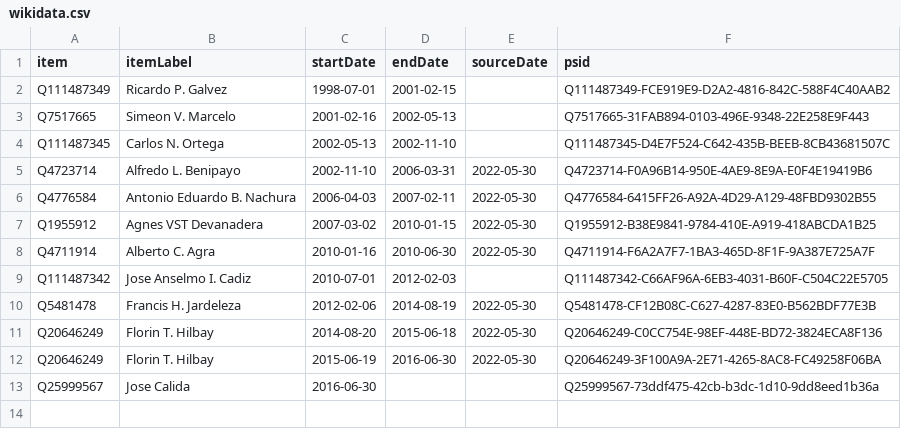
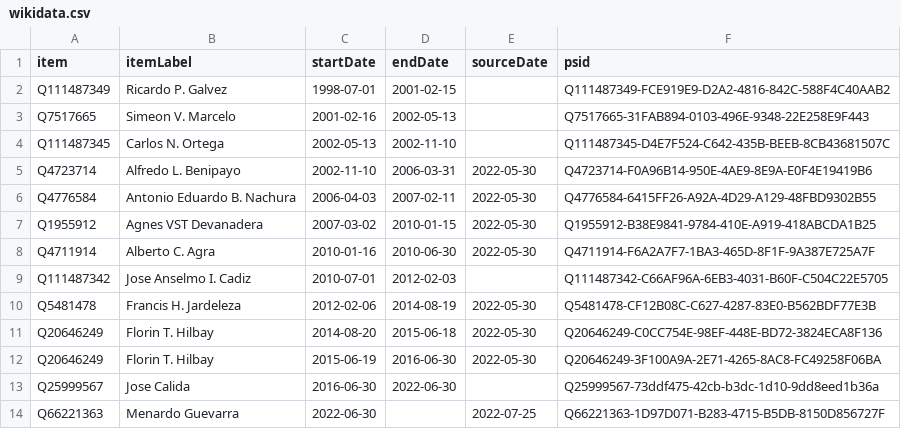
Before and after one commit to every-politician-scrapers/philippines-ministers, a CSV file: sources/wpoffice/solicitor-general/wikidata.csv, drawn as a sheet.

Commit message:
Compare external sources to Wikidata

```diff
--- a/sources/wpoffice/solicitor-general/wikidata.csv
+++ b/sources/wpoffice/solicitor-general/wikidata.csv
@@ -12,2 +12,3 @@ Q20646249,Florin T. Hilbay,2014-08-20,2015-06-18,2022-05-30,Q20646249-C0CC754E-9
 Q20646249,Florin T. Hilbay,2015-06-19,2016-06-30,2022-05-30,Q20646249-3F100A9A-2E71-4265-8AC8-FC49258F06BA
-Q25999567,Jose Calida,2016-06-30,,,Q25999567-73ddf475-42cb-b3dc-1d10-9dd8eed1b36a
+Q25999567,Jose Calida,2016-06-30,2022-06-30,,Q25999567-73ddf475-42cb-b3dc-1d10-9dd8eed1b36a
+Q66221363,Menardo Guevarra,2022-06-30,,2022-07-25,Q66221363-1D97D071-B283-4715-B5DB-8150D856727F
```
Also changed, not shown: sources/cabinet-enwiki/scraped.csv, sources/wpoffice/ambassador-us/scraped.csv, 2 other files.
